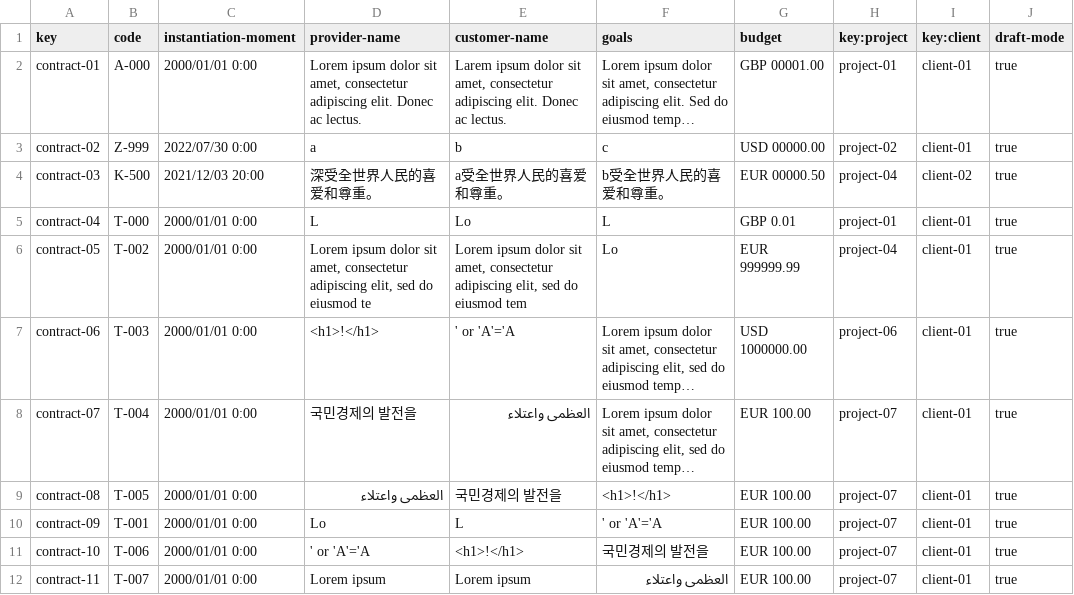
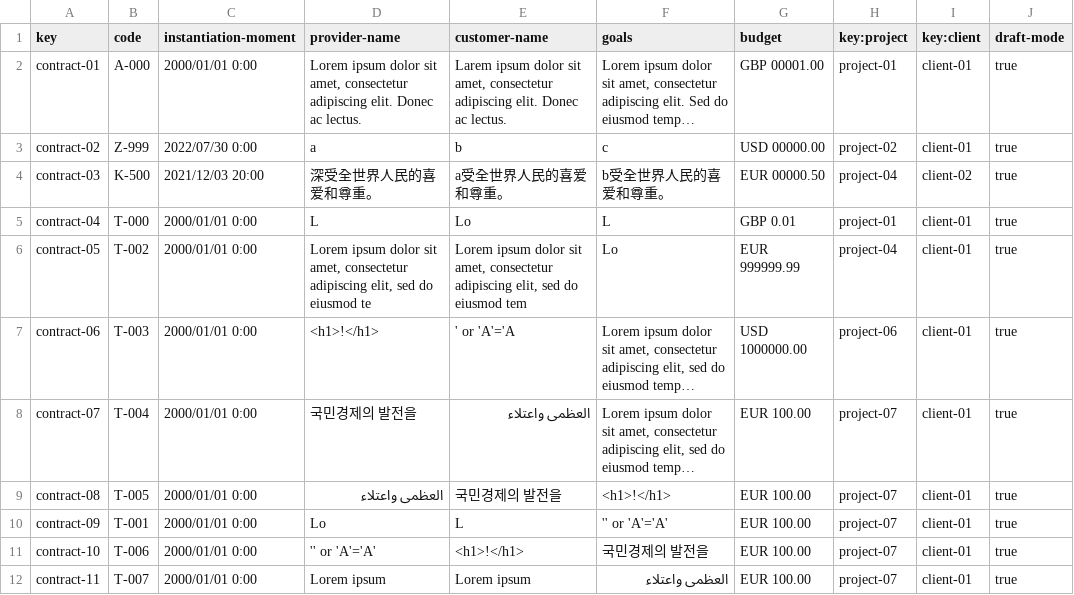
Before and after one commit to juanlo017/c1.034, a CSV file: src/main/webapp/WEB-INF/resources/sample-data/contract.csv, drawn as a sheet; long unchanged cells end in …; the diff names each change by its address in the sheet, - before the commit and + after, or states it on an @@ line.

Commit message:
testing show and list

```diff
--- a/src/main/webapp/WEB-INF/resources/sample-data/contract.csv
+++ b/src/main/webapp/WEB-INF/resources/sample-data/contract.csv
-F10 (goals): ' or 'A'='A
+F10 (goals): '' or 'A'='A'
-D11 (provider-name): ' or 'A'='A
+D11 (provider-name): '' or 'A'='A'
```
Also changed, not shown: src/main/webapp/WEB-INF/resources/sample-data/progress-log.csv, 8 other files.
